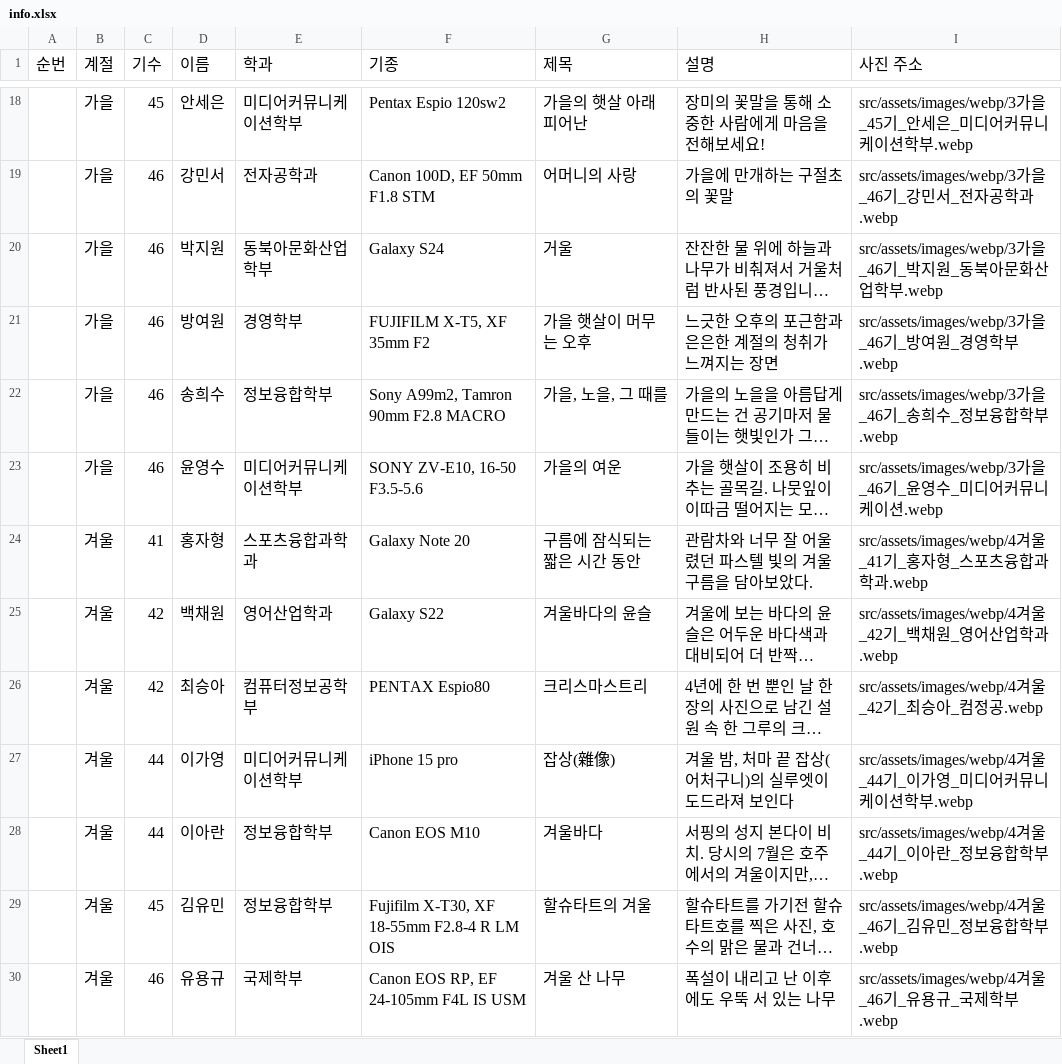
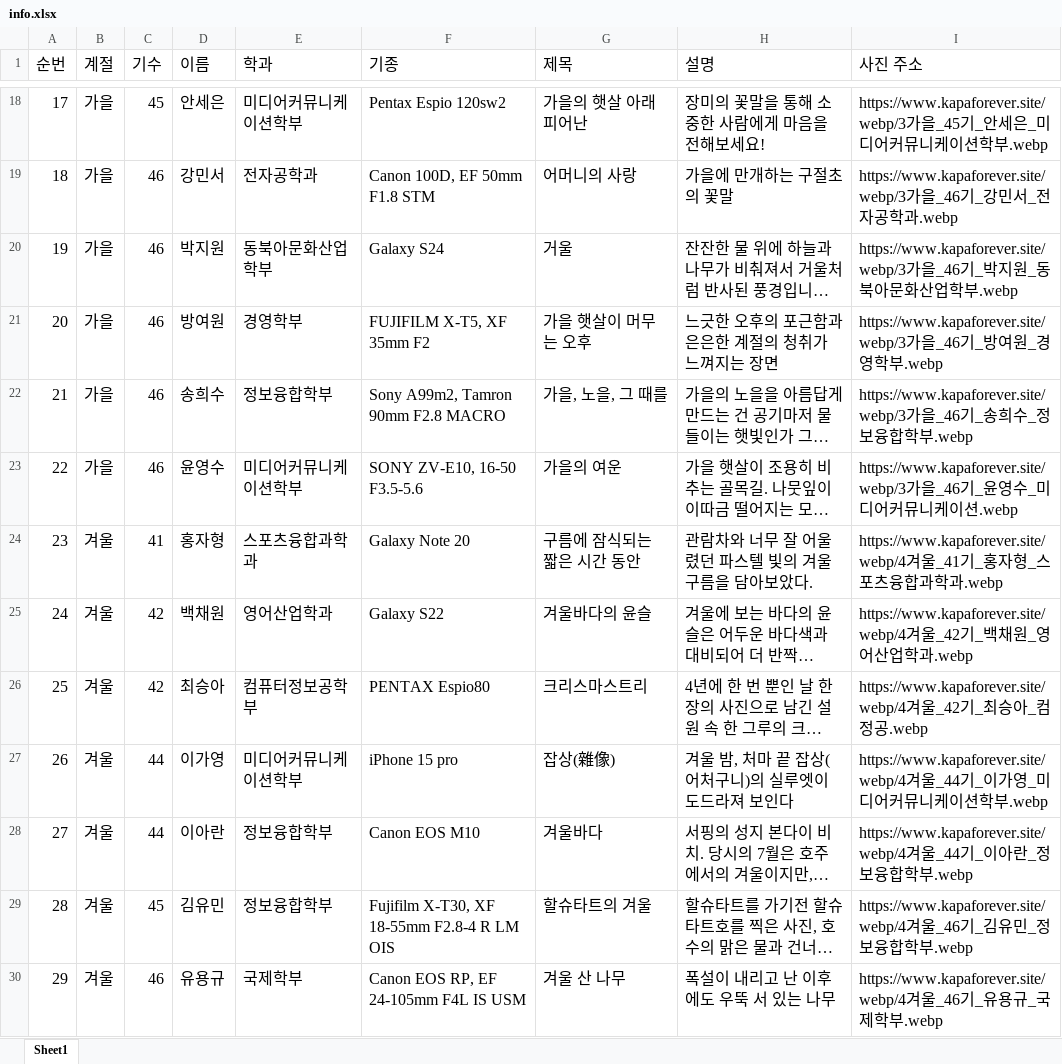
Before and after one commit to kapa-kwu-photo-clup/47th-web, an Excel workbook: src/assets/data/info.xlsx, sheet Sheet1, drawn as a sheet; only a part is shown, gaps mark what is left out; long unchanged cells end in …; values as stored, in another font and other column widths than the file's, no borders; the diff covers the shown part only; the diff names each change by its address in the sheet, - before the commit and + after, or states it on an @@ line.

```diff
--- a/src/assets/data/info.xlsx (sheet Sheet1)
+++ b/src/assets/data/info.xlsx (sheet Sheet1)
-A18 (순번): (empty)
+A18 (순번): 17
-I18 (사진 주소): src/assets/images/webp/3가을_45기…
+I18 (사진 주소): https://www.kapaforever.site/webp/3가을_45기…
-A19 (순번): (empty)
+A19 (순번): 18
-I19 (사진 주소): src/assets/images/webp/3가을…
+I19 (사진 주소): https://www.kapaforever.site/webp/3가을…
-A20 (순번): (empty)
+A20 (순번): 19
-I20 (사진 주소): src/assets/images/webp/3가을_46기…
+I20 (사진 주소): https://www.kapaforever.site/webp/3가을_46기…
-A21 (순번): (empty)
+A21 (순번): 20
-I21 (사진 주소): src/assets/images/webp/3가을…
+I21 (사진 주소): https://www.kapaforever.site/webp/3가을…
-A22 (순번): (empty)
+A22 (순번): 21
-I22 (사진 주소): src/assets/images/webp/3가을…
+I22 (사진 주소): https://www.kapaforever.site/webp/3가을…
-A23 (순번): (empty)
+A23 (순번): 22
-I23 (사진 주소): src/assets/images/webp/3가을_46기…
+I23 (사진 주소): https://www.kapaforever.site/webp/3가을_46기…
-A24 (순번): (empty)
+A24 (순번): 23
-I24 (사진 주소): src/assets/images/webp/4겨울…
+I24 (사진 주소): https://www.kapaforever.site/webp/4겨울…
-A25 (순번): (empty)
+A25 (순번): 24
-I25 (사진 주소): src/assets/images/webp/4겨울…
+I25 (사진 주소): https://www.kapaforever.site/webp/4겨울…
-A26 (순번): (empty)
+A26 (순번): 25
-I26 (사진 주소): src/assets/images/webp/4겨울…
+I26 (사진 주소): https://www.kapaforever.site/webp/4겨울…
-A27 (순번): (empty)
+A27 (순번): 26
-I27 (사진 주소): src/assets/images/webp/4겨울_44기…
+I27 (사진 주소): https://www.kapaforever.site/webp/4겨울_44기…
-A28 (순번): (empty)
+A28 (순번): 27
-I28 (사진 주소): src/assets/images/webp/4겨울…
+I28 (사진 주소): https://www.kapaforever.site/webp/4겨울…
-A29 (순번): (empty)
+A29 (순번): 28
-I29 (사진 주소): src/assets/images/webp/4겨울…
+I29 (사진 주소): https://www.kapaforever.site/webp/4겨울…
-A30 (순번): (empty)
+A30 (순번): 29
-I30 (사진 주소): src/assets/images/webp/4겨울…
+I30 (사진 주소): https://www.kapaforever.site/webp/4겨울…
```
Also changed, not shown: 32 edited cells elsewhere in this sheet, 9 other files.
